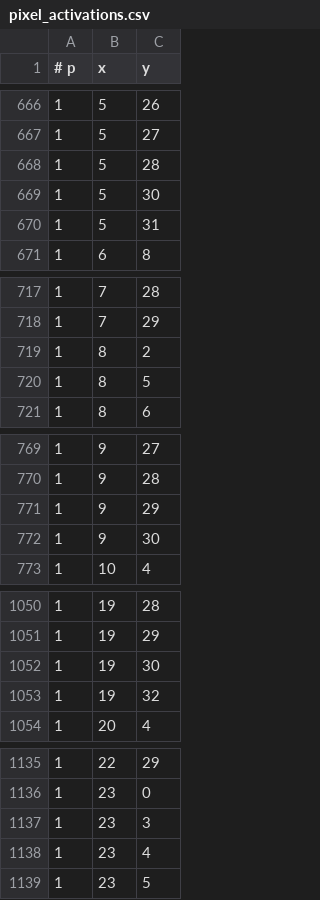
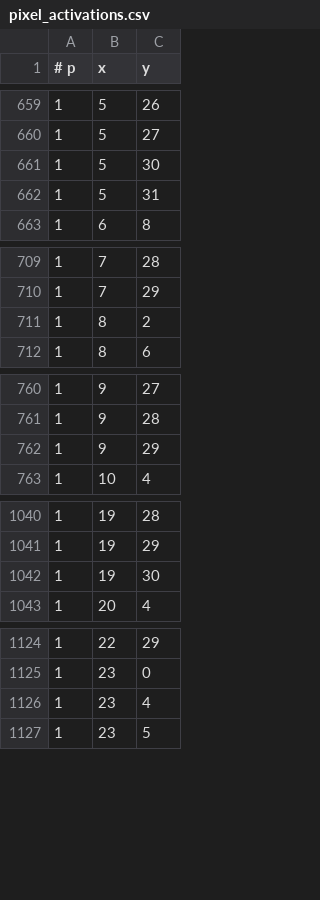
Before and after one commit to merisescu/SNN-benchmarking, a CSV file: pixel_activations.csv, drawn as a sheet; only a part is shown, gaps mark what is left out; the diff covers the shown part only.

```diff
--- a/pixel_activations.csv
+++ b/pixel_activations.csv
@@ -667,3 +660,2 @@
 1,5,27
-1,5,28
 1,5,30
@@ -719,3 +711,2 @@
 1,8,2
-1,8,5
 1,8,6
@@ -771,3 +762,2 @@
 1,9,29
-1,9,30
 1,10,4
@@ -1052,3 +1042,2 @@
 1,19,30
-1,19,32
 1,20,4
@@ -1136,3 +1125,2 @@
 1,23,0
-1,23,3
 1,23,4
```
Also changed, not shown: 8 added rows and 12 removed rows elsewhere in this file, 2 other files.
